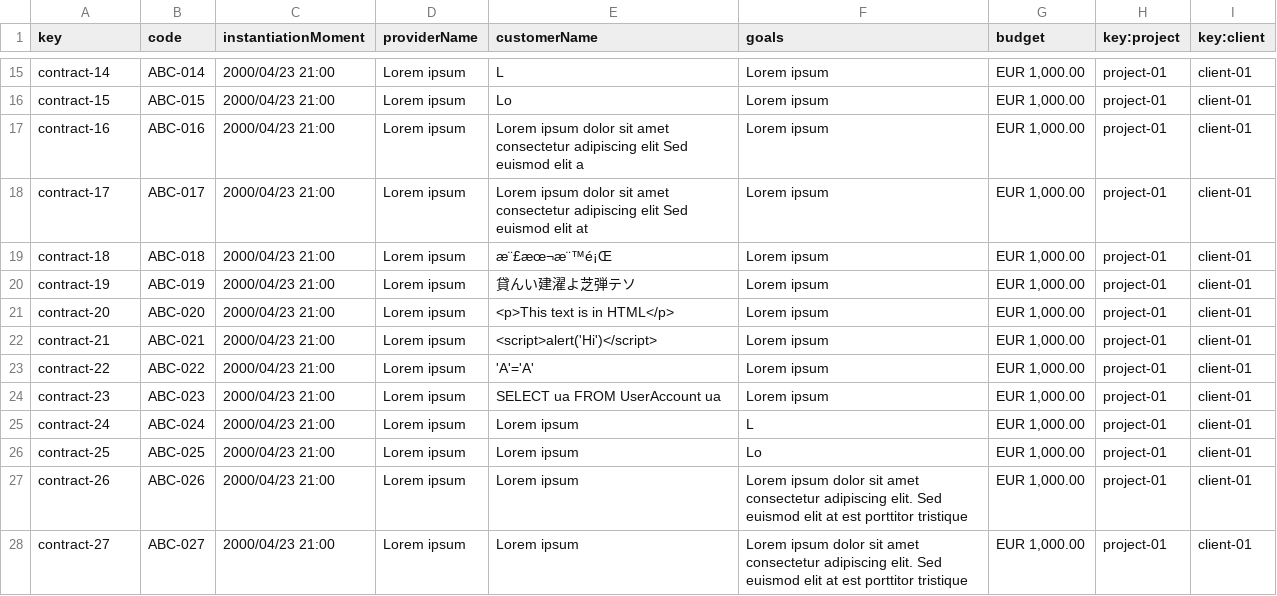
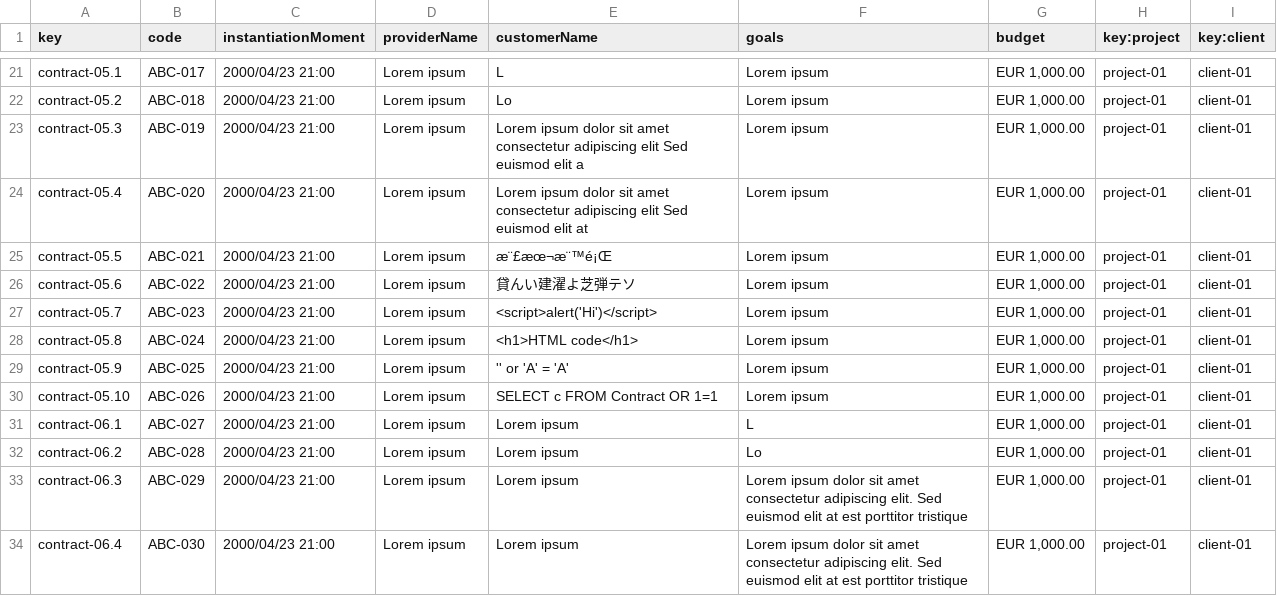
Before and after one commit to Joserra24/Acme-SF-D03-24.1.0, a CSV file: src/main/webapp/WEB-INF/resources/sample-data/contract.csv, drawn as a sheet; only a part is shown, gaps mark what is left out; addresses are those after the commit; the diff covers the shown part only; the diff names each change by its address in the sheet, - before the commit and + after, or states it on an @@ line.

```diff
--- a/src/main/webapp/WEB-INF/resources/sample-data/contract.csv
+++ b/src/main/webapp/WEB-INF/resources/sample-data/contract.csv
-A21 (key): contract-14
+A21 (key): contract-05.1
-B21 (code): ABC-014
+B21 (code): ABC-017
-A22 (key): contract-15
+A22 (key): contract-05.2
-B22 (code): ABC-015
+B22 (code): ABC-018
-A23 (key): contract-16
+A23 (key): contract-05.3
-B23 (code): ABC-016
+B23 (code): ABC-019
-A24 (key): contract-17
+A24 (key): contract-05.4
-B24 (code): ABC-017
+B24 (code): ABC-020
-A25 (key): contract-18
+A25 (key): contract-05.5
-B25 (code): ABC-018
+B25 (code): ABC-021
-A26 (key): contract-19
+A26 (key): contract-05.6
-B26 (code): ABC-019
+B26 (code): ABC-022
-A27 (key): contract-20
+A27 (key): contract-05.7
-B27 (code): ABC-020
+B27 (code): ABC-023
-E27 (customerName): <p>This text is in HTML</p>
+E27 (customerName): <script>alert('Hi')</script>
-A28 (key): contract-21
+A28 (key): contract-05.8
-B28 (code): ABC-021
+B28 (code): ABC-024
-E28 (customerName): <script>alert('Hi')</script>
+E28 (customerName): <h1>HTML code</h1>
-A29 (key): contract-22
+A29 (key): contract-05.9
-B29 (code): ABC-022
+B29 (code): ABC-025
-E29 (customerName): 'A'='A'
+E29 (customerName): '' or 'A' = 'A'
-A30 (key): contract-23
+A30 (key): contract-05.10
-B30 (code): ABC-023
+B30 (code): ABC-026
-E30 (customerName): SELECT ua FROM UserAccount ua
+E30 (customerName): SELECT c FROM Contract OR 1=1
-A31 (key): contract-24
+A31 (key): contract-06.1
-B31 (code): ABC-024
+B31 (code): ABC-027
-A32 (key): contract-25
+A32 (key): contract-06.2
-B32 (code): ABC-025
+B32 (code): ABC-028
-A33 (key): contract-26
+A33 (key): contract-06.3
-B33 (code): ABC-026
+B33 (code): ABC-029
-A34 (key): contract-27
+A34 (key): contract-06.4
-B34 (code): ABC-027
+B34 (code): ABC-030
```
Also changed, not shown: 7 added rows and 56 edited cells elsewhere in this file, src/main/webapp/WEB-INF/resources/sample-data/client.csv, src/main/webapp/WEB-INF/resources/sample-data/notice.csv, 1 other file.
